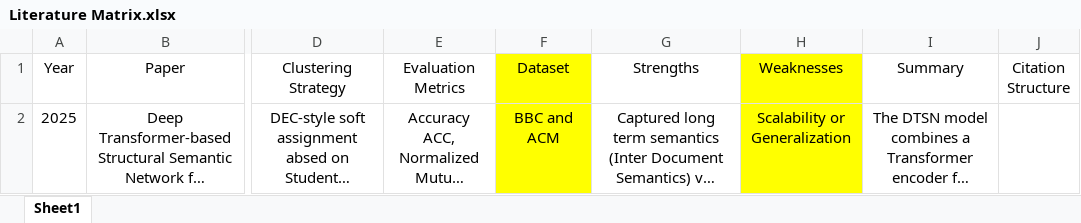
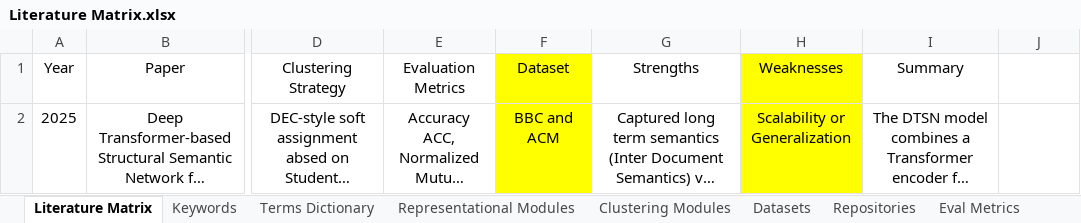
Before and after one commit to MuhammadSyyed/deep-doc-clustering, an Excel workbook: Papers/Literature Matrix.xlsx, sheet Literature Matrix, drawn as a sheet; only a part is shown, gaps mark what is left out; long unchanged cells end in …; values as stored, in another font and other column widths than the file's, no borders; table styles not drawn; the diff names each change by its address in the sheet, - before the commit and + after, or states it on an @@ line.

Commit message:
Updated Literature Matrix File

```diff
--- a/Papers/Literature Matrix.xlsx (sheet Literature Matrix)
+++ b/Papers/Literature Matrix.xlsx (sheet Literature Matrix)
-sheet tab: Sheet1
+sheet tab: Literature Matrix
+sheet tab: Keywords
+sheet tab: Terms Dictionary
+sheet tab: Representational Modules
+sheet tab: Clustering Modules
+sheet tab: Datasets
+sheet tab: Repositories
+sheet tab: Eval Metrics
-J1: Citation Structure
+J1: (empty)
```
Also changed, not shown: other sheet tabs, charts or pictures, 1 other file.
